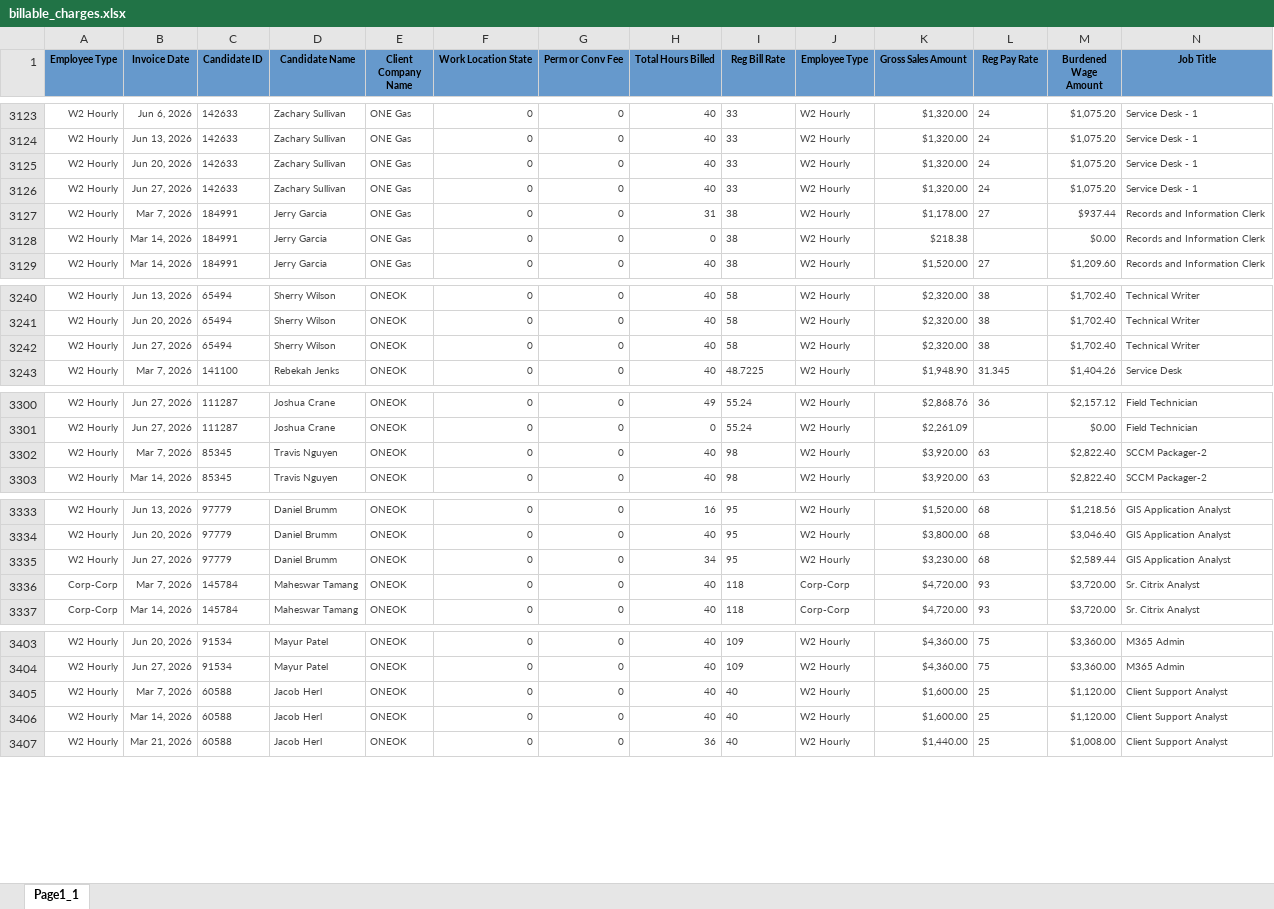
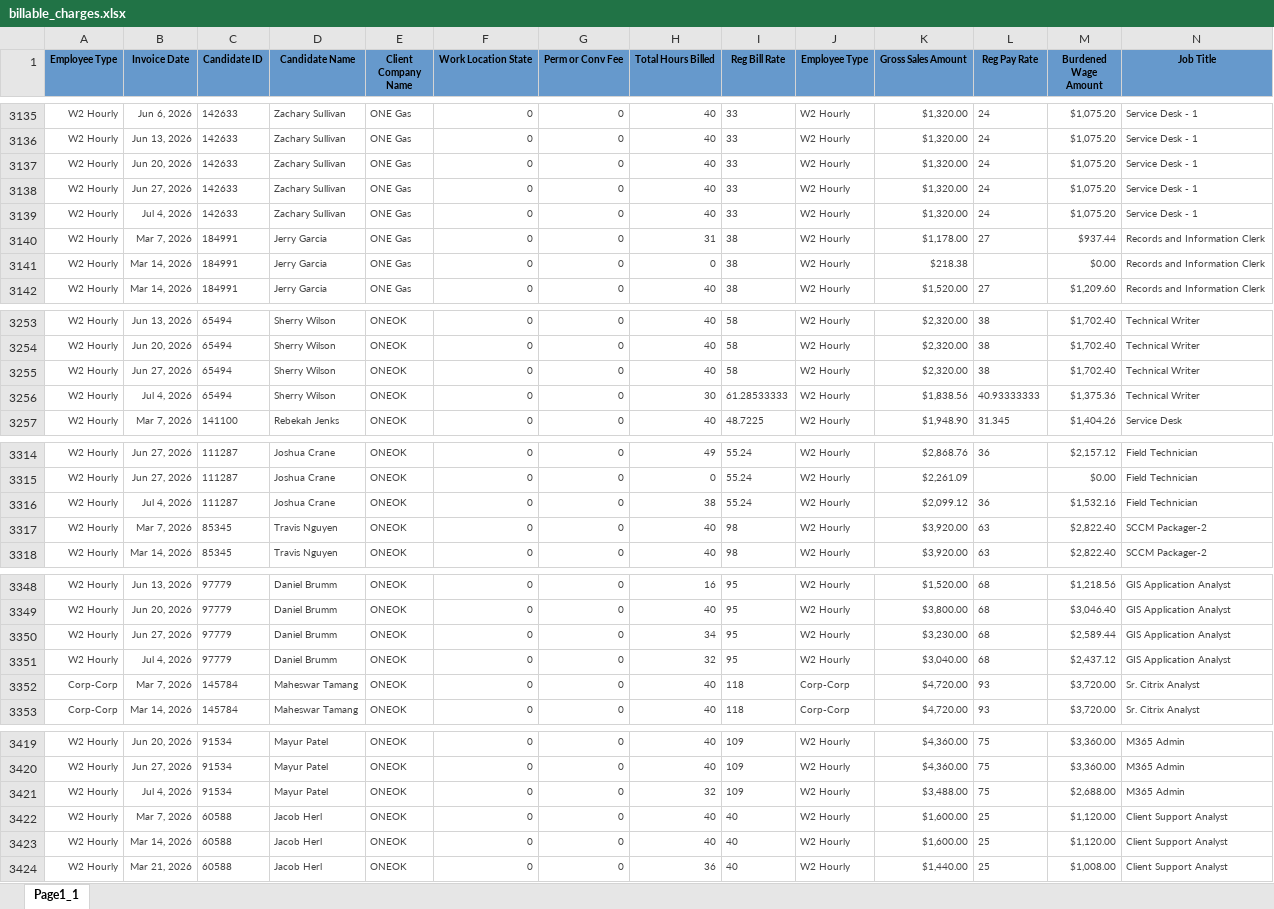
Before and after one commit to Pwilson37OTS/oaktree-invoice-reconciler, an Excel workbook: data/billable_charges.xlsx, sheet Page1_1, drawn as a sheet; only a part is shown, gaps mark what is left out; values as stored, in another font and other column widths than the file's, no borders; rows hold the shown columns only; the diff covers the shown part only; the diff names each change by its address in the sheet, - before the commit and + after, or states it on an @@ line.

```diff
--- a/data/billable_charges.xlsx (sheet Page1_1)
+++ b/data/billable_charges.xlsx (sheet Page1_1)
+row 3139: W2 Hourly | Jul 4, 2026 | 142633 | Zachary Sullivan | ONE Gas | 0 | 0 | 40 | 33 | W2 Hourly | $1,320.00 | 24 | $1,075.20 | Service Desk - 1
+row 3256: W2 Hourly | Jul 4, 2026 | 65494 | Sherry Wilson | ONEOK | 0 | 0 | 30 | 61.28533333 | W2 Hourly | $1,838.56 | 40.93333333 | $1,375.36 | Technical Writer
+row 3316: W2 Hourly | Jul 4, 2026 | 111287 | Joshua Crane | ONEOK | 0 | 0 | 38 | 55.24 | W2 Hourly | $2,099.12 | 36 | $1,532.16 | Field Technician
+row 3351: W2 Hourly | Jul 4, 2026 | 97779 | Daniel Brumm | ONEOK | 0 | 0 | 32 | 95 | W2 Hourly | $3,040.00 | 68 | $2,437.12 | GIS Application Analyst
+row 3421: W2 Hourly | Jul 4, 2026 | 91534 | Mayur Patel | ONEOK | 0 | 0 | 32 | 109 | W2 Hourly | $3,488.00 | 75 | $2,688.00 | M365 Admin
```
Also changed, not shown: 18 added rows elsewhere in this sheet, data/audit_rev_cts.xlsx, data/audit_rev_ots.xlsx, 1 other file.
